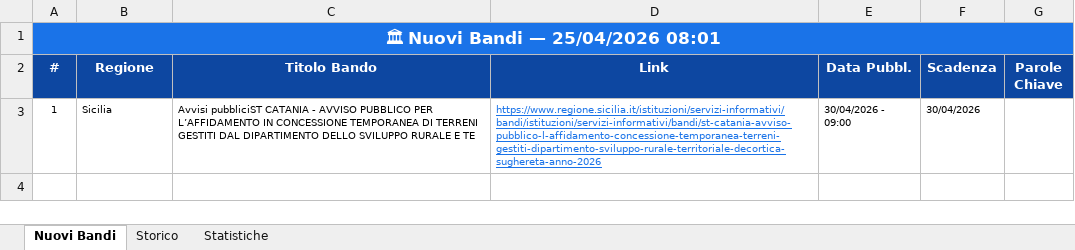
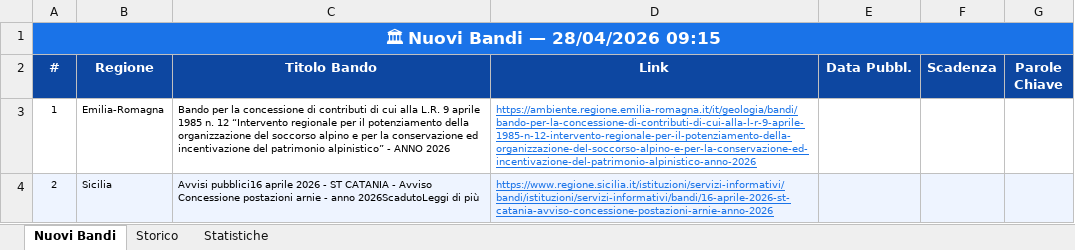
Before and after one commit to cdalvise/bandi-monitor, an Excel workbook: data/bandi_export.xlsx, sheet Nuovi Bandi, drawn as a sheet; values as stored, in another font and other column widths than the file's, no borders; the diff names each change by its address in the sheet, - before the commit and + after, or states it on an @@ line.

```diff
--- a/data/bandi_export.xlsx (sheet Nuovi Bandi)
+++ b/data/bandi_export.xlsx (sheet Nuovi Bandi)
-A1 (#): 🏛 Nuovi Bandi — 25/04/2026 08:01
+A1 (#): 🏛 Nuovi Bandi — 28/04/2026 09:15
-B3 (Regione): Sicilia
+B3 (Regione): Emilia-Romagna
-C3 (Titolo Bando): Avvisi pubbliciST CATANIA - AVVISO PUBBLICO PER L’AFFIDAMENTO IN CONCESSIONE TEMPORANEA DI TERRENI GESTITI DAL DIPARTIMENTO DELLO SVILUPPO RURALE E TE
+C3 (Titolo Bando): Bando per la concessione di contributi di cui alla L.R. 9 aprile 1985 n. 12 “Intervento regionale per il potenziamento della organizzazione del soccorso alpino e per la conservazione ed incentivazione del patrimonio alpinistico” - ANNO 2026
-D3 (Link): https://www.regione.sicilia.it/istituzioni/servizi-informativi/bandi/istituzioni/servizi-informativi/bandi/st-catania-avviso-pubblico-l-affidamento-concessione-temporanea-terreni-gestiti-dipartimento-sviluppo-rurale-territoriale-decortica-sughereta-anno-2026
+D3 (Link): https://ambiente.regione.emilia-romagna.it/it/geologia/bandi/bando-per-la-concessione-di-contributi-di-cui-alla-l-r-9-aprile-1985-n-12-intervento-regionale-per-il-potenziamento-della-organizzazione-del-soccorso-alpino-e-per-la-conservazione-ed-incentivazione-del-patrimonio-alpinistico-anno-2026
-E3 (Data Pubbl.): 30/04/2026 - 09:00
+E3 (Data Pubbl.): (empty)
-F3 (Scadenza): 30/04/2026
+F3 (Scadenza): (empty)
+row 4: 2 | Sicilia | Avvisi pubblici16 aprile 2026 - ST CATANIA - Avviso Concessione postazioni arnie - anno 2026ScadutoLeggi di più | https://www.regione.sicilia.it/istituzioni/servizi-informativi/bandi/istituzioni/servizi-informativi/bandi/16-aprile-2026-st-catania-avviso-concessione-postazioni-arnie-anno-2026
```
Also changed, not shown: sheet Storico, sheet Statistiche, 1 other file.
